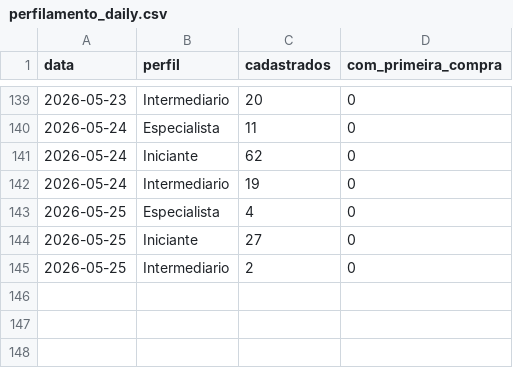
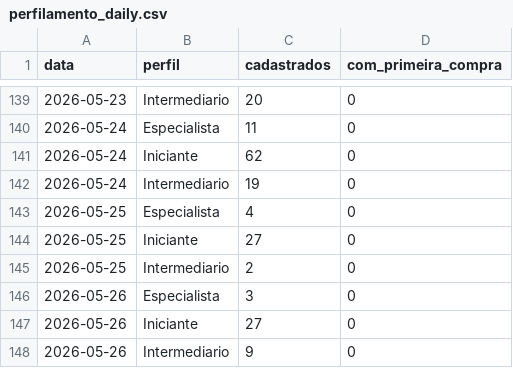
Before and after one commit to biancafnunes/resellers-grid, a CSV file: perfilamento_daily.csv, drawn as a sheet; only a part is shown, gaps mark what is left out; the diff names each change by its address in the sheet, - before the commit and + after, or states it on an @@ line.

```diff
--- a/perfilamento_daily.csv
+++ b/perfilamento_daily.csv
+row 146: 2026-05-26 | Especialista | 3 | 0
+row 147: 2026-05-26 | Iniciante | 27 | 0
+row 148: 2026-05-26 | Intermediario | 9 | 0
```
Also changed, not shown: daily_device_orders.csv, daily_leads.csv, 8 other files.
